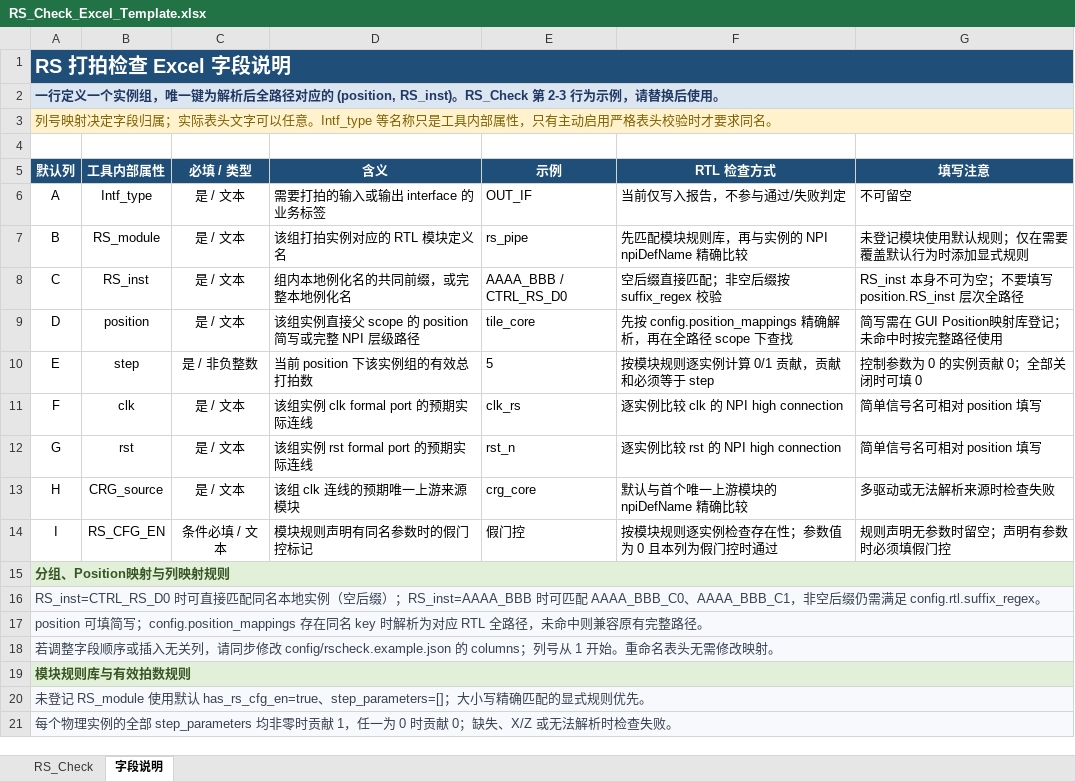
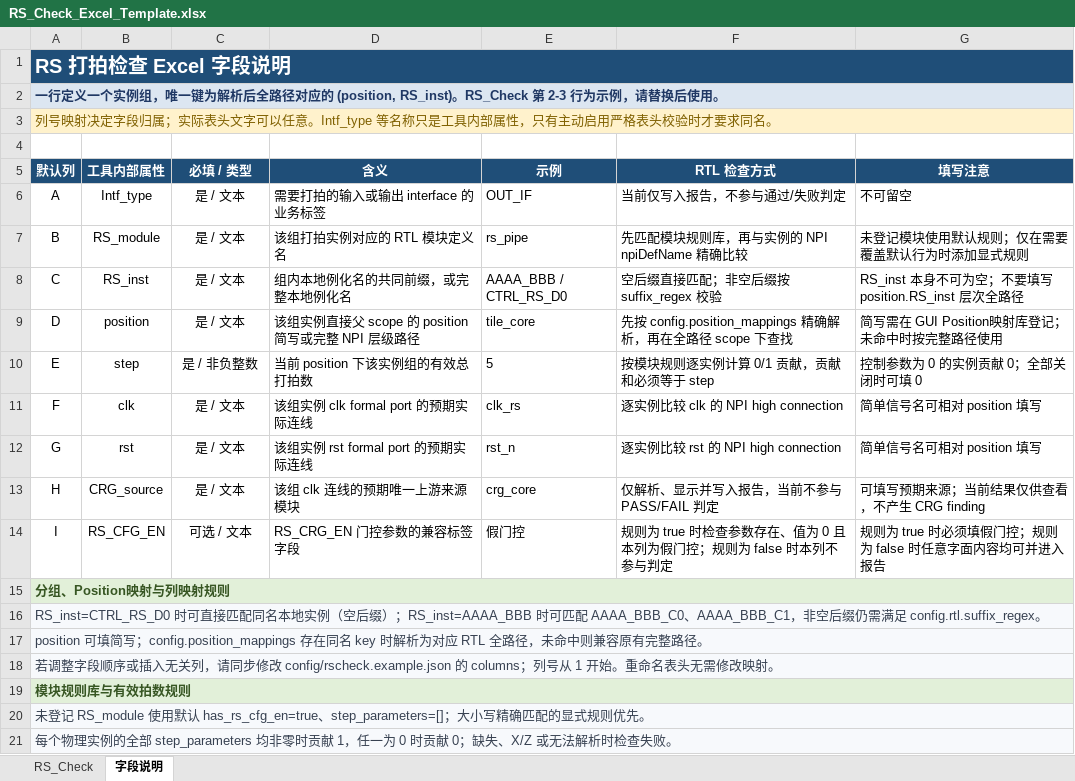
Before and after one commit to ysyx-22040210-yudian/suhua_rs_tool, an Excel workbook: examples/RS_Check_Excel_Template.xlsx, sheet 字段说明, drawn as a sheet; values as stored, in another font and other column widths than the file's, no borders; table styles not drawn; the diff names each change by its address in the sheet, - before the commit and + after, or states it on an @@ line.

```diff
--- a/examples/RS_Check_Excel_Template.xlsx (sheet 字段说明)
+++ b/examples/RS_Check_Excel_Template.xlsx (sheet 字段说明)
-F13 (RTL 检查方式): 默认与首个唯一上游模块的 npiDefName 精确比较
+F13 (RTL 检查方式): 仅解析、显示并写入报告，当前不参与 PASS/FAIL 判定
-G13 (填写注意): 多驱动或无法解析来源时检查失败
+G13 (填写注意): 可填写预期来源；当前结果仅供查看，不产生 CRG finding
-C14 (必填 / 类型): 条件必填 / 文本
+C14 (必填 / 类型): 可选 / 文本
-D14 (含义): 模块规则声明有同名参数时的假门控标记
+D14 (含义): RS_CRG_EN 门控参数的兼容标签字段
-F14 (RTL 检查方式): 按模块规则逐实例检查存在性；参数值为 0 且本列为假门控时通过
+F14 (RTL 检查方式): 规则为 true 时检查参数存在、值为 0 且本列为假门控；规则为 false 时本列不参与判定
-G14 (填写注意): 规则声明无参数时留空；声明有参数时必须填假门控
+G14 (填写注意): 规则为 true 时必须填假门控；规则为 false 时任意字面内容均可并进入报告
```
Also changed, not shown: 10 other files.
